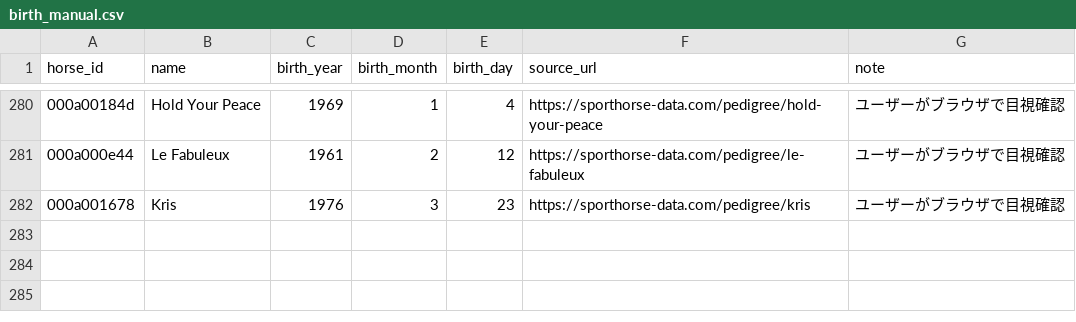
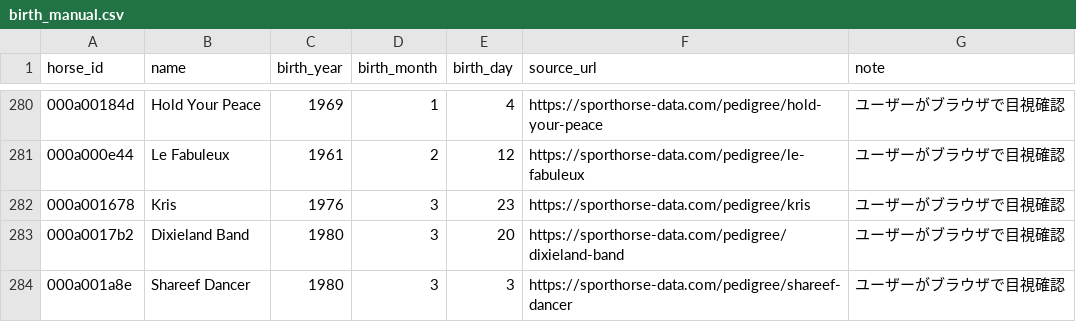
Before and after one commit to meguram/keiba-vpn, a CSV file: data/meta/dormello/birth_manual.csv, drawn as a sheet; only a part is shown, gaps mark what is left out; the diff names each change by its address in the sheet, - before the commit and + after, or states it on an @@ line.

```diff
--- a/data/meta/dormello/birth_manual.csv
+++ b/data/meta/dormello/birth_manual.csv
+row 283: 000a0017b2 | Dixieland Band | 1980 | 3 | 20 | https://sporthorse-data.com/pedigree/dixieland-band | ユーザーがブラウザで目視確認
+row 284: 000a001a8e | Shareef Dancer | 1980 | 3 | 3 | https://sporthorse-data.com/pedigree/shareef-dancer | ユーザーがブラウザで目視確認
```
Also changed, not shown: data/meta/dormello/birth_search_log.csv.
